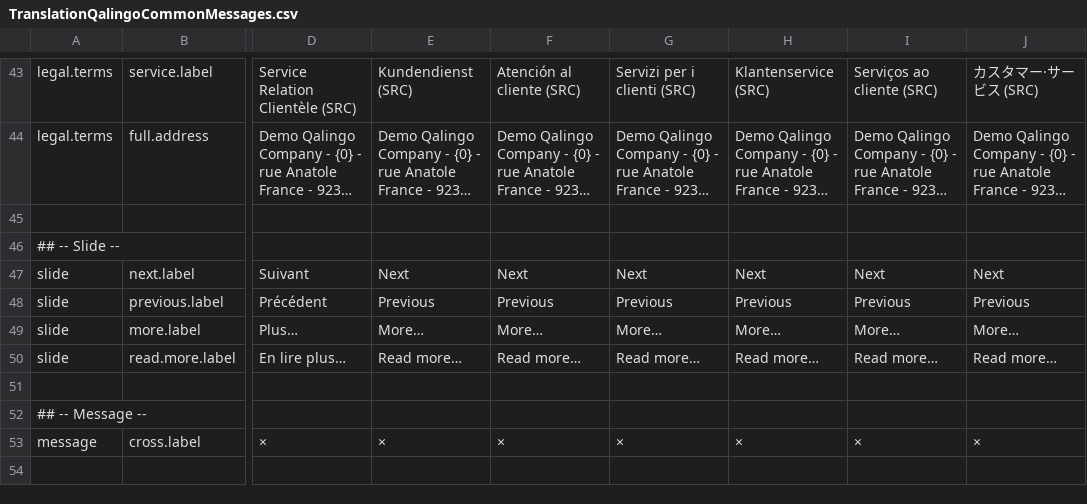
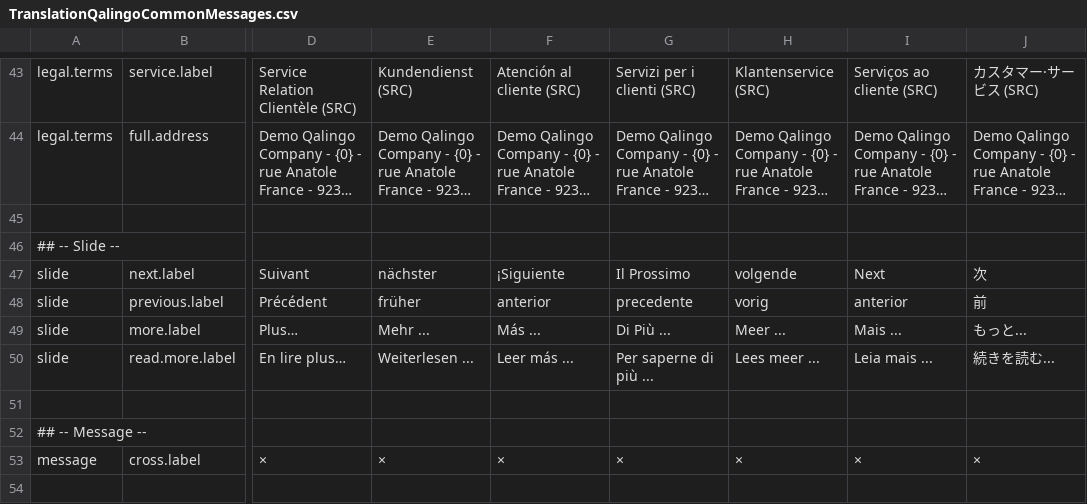
Before and after one commit to qalingo/qalingo-i18n, a CSV file: qalingo-i18n/src/main/resources/input/TranslationQalingoCommonMessages.csv, drawn as a sheet; only a part is shown, gaps mark what is left out; long unchanged cells end in …; the diff covers the shown part only; the diff names each change by its address in the sheet, - before the commit and + after, or states it on an @@ line.

```diff
--- a/qalingo-i18n/src/main/resources/input/TranslationQalingoCommonMessages.csv
+++ b/qalingo-i18n/src/main/resources/input/TranslationQalingoCommonMessages.csv
-E47: Next
+E47: nächster
-F47: Next
+F47: ¡Siguiente
-G47: Next
+G47: Il Prossimo
-H47: Next
+H47: volgende
-J47: Next
+J47: 次
-E48: Previous
+E48: früher
-F48: Previous
+F48: anterior
-G48: Previous
+G48: precedente
-H48: Previous
+H48: vorig
-I48: Previous
+I48: anterior
-J48: Previous
+J48: 前
-E49: More…
+E49: Mehr ...
-F49: More…
+F49: Más ...
-G49: More…
+G49: Di Più ...
-H49: More…
+H49: Meer ...
-I49: More…
+I49: Mais ...
-J49: More…
+J49: もっと...
-E50: Read more…
+E50: Weiterlesen ...
-F50: Read more…
+F50: Leer más ...
-G50: Read more…
+G50: Per saperne di più ...
-H50: Read more…
+H50: Lees meer ...
-I50: Read more…
+I50: Leia mais ...
-J50: Read more…
+J50: 続きを読む...
```
Also changed, not shown: 61 edited cells elsewhere in this file, qalingo-i18n/src/main/resources/input/TranslationQalingoDocumentMessages.csv, qalingo-i18n/src/main/resources/input/TranslationQalingoEmailMessages.csv, 1 other file.
